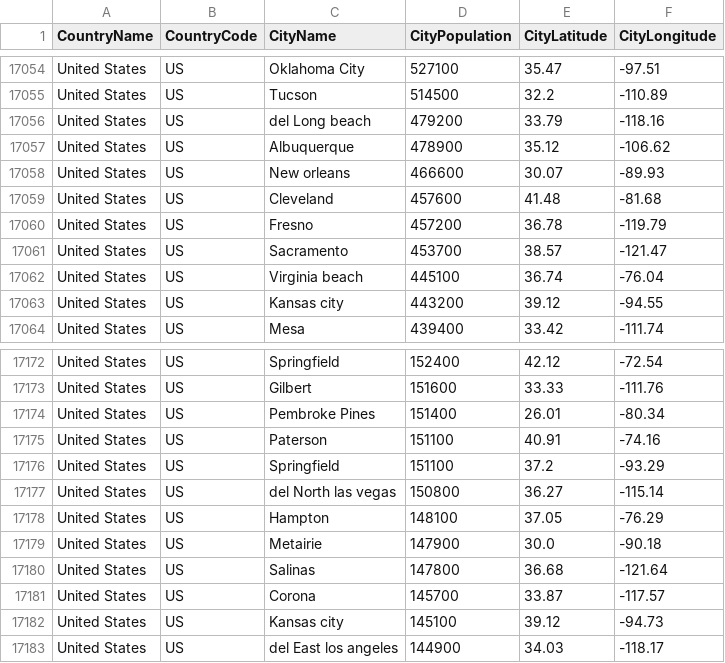
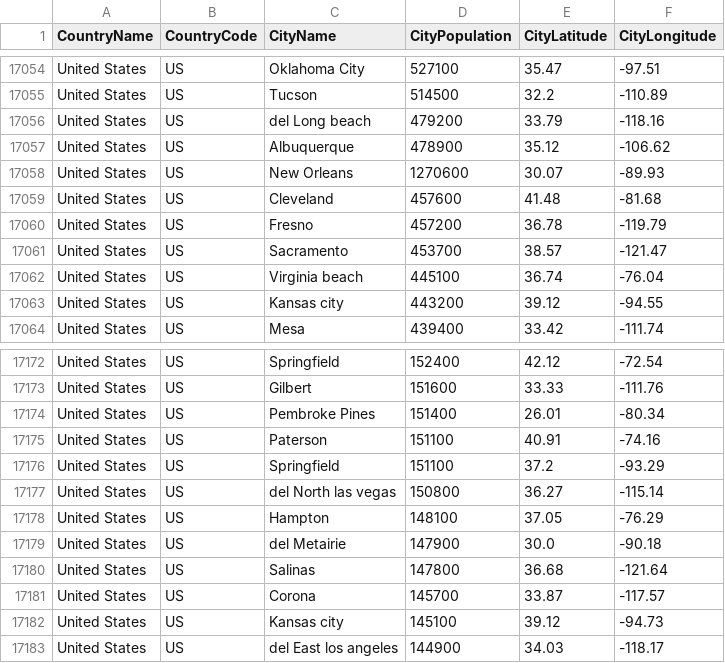
Before and after one commit to nonevision/airway-ai-project, a CSV file: src/main/resources/city-population.csv, drawn as a sheet; only a part is shown, gaps mark what is left out.

```diff
--- a/src/main/resources/city-population.csv
+++ b/src/main/resources/city-population.csv
@@ -17057,3 +17057,3 @@ United States,US,del Long beach,479200,33.79,-118.16
 United States,US,Albuquerque,478900,35.12,-106.62
-United States,US,New orleans,466600,30.07,-89.93
+United States,US,New Orleans,1270600,30.07,-89.93
 United States,US,Cleveland,457600,41.48,-81.68
@@ -17178,3 +17178,3 @@ United States,US,del North las vegas,150800,36.27,-115.14
 United States,US,Hampton,148100,37.05,-76.29
-United States,US,Metairie,147900,30.0,-90.18
+United States,US,del Metairie,147900,30.0,-90.18
 United States,US,Salinas,147800,36.68,-121.64
```
Also changed, not shown: 3 other files.
